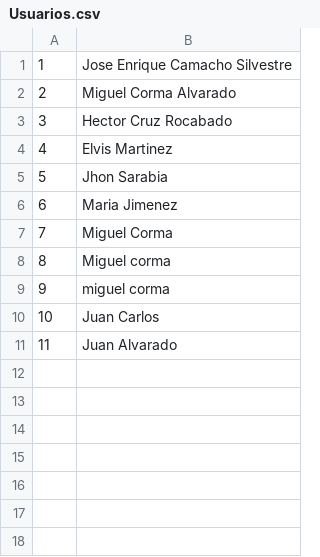
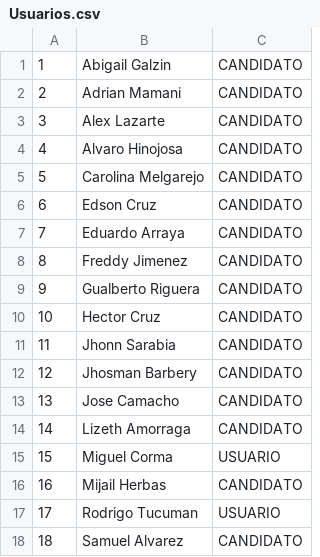
Before and after one commit to miguelC1/Arqui-RedSocial, a CSV file: Usuarios.csv, drawn as a sheet; removed rows and columns are numbered as before the commit, all else as after; the diff names each change by its address in the sheet, - before the commit and + after, or states it on an @@ line.

```diff
--- a/Usuarios.csv
+++ b/Usuarios.csv
-column B, rows 1-11: Jose Enrique Camacho Silvestre | Miguel Corma Alvarado | Hector Cruz Rocabado | Elvis Martinez | Jhon Sarabia | Maria Jimenez | Miguel Corma | Miguel corma | miguel corma | Juan Carlos | Juan Alvarado
+column B, rows 1-11: Abigail Galzin | Adrian Mamani | Alex Lazarte | Alvaro Hinojosa | Carolina Melgarejo | Edson Cruz | Eduardo Arraya | Freddy Jimenez | Gualberto Riguera | Hector Cruz | Jhonn Sarabia
+column C, rows 1-11: all CANDIDATO
+row 12: 12 | Jhosman Barbery | CANDIDATO
+row 13: 13 | Jose Camacho | CANDIDATO
+row 14: 14 | Lizeth Amorraga | CANDIDATO
+row 15: 15 | Miguel Corma | USUARIO
+row 16: 16 | Mijail Herbas | CANDIDATO
+row 17: 17 | Rodrigo Tucuman | USUARIO
+row 18: 18 | Samuel Alvarez | CANDIDATO
```
Also changed, not shown: 26 other files.
